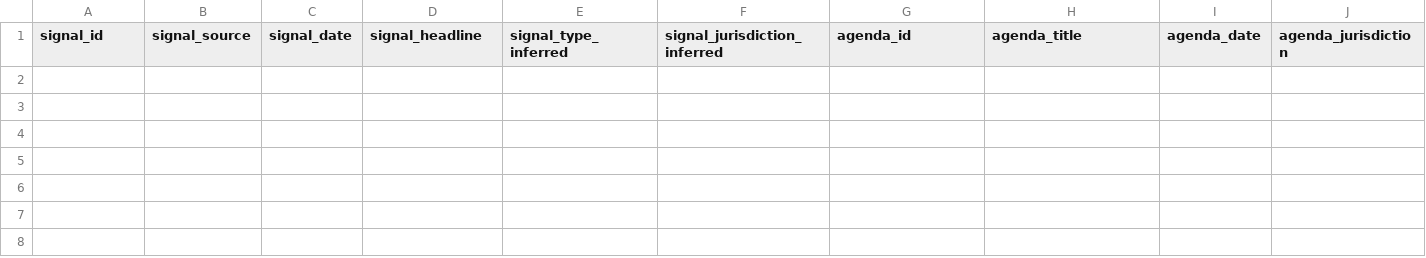
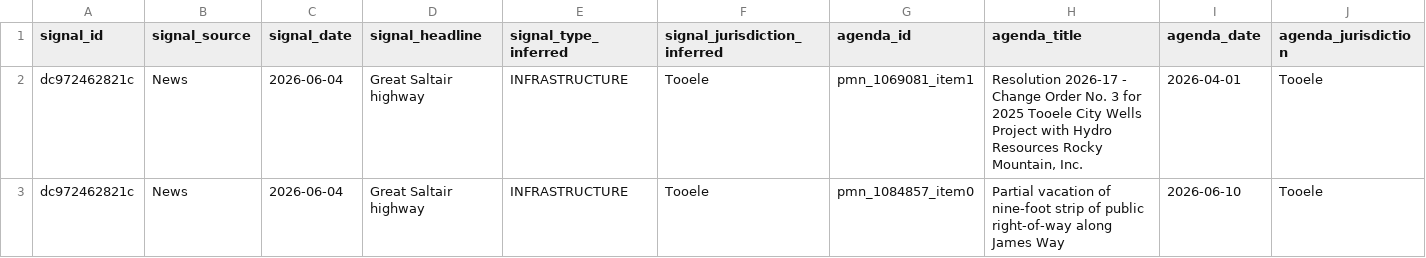
Before and after one commit to camsrigby-hash/tooele-land-intel, a CSV file: data/signal_correlations.csv, drawn as a sheet; only a part is shown; rows hold the shown columns only; the diff names each change by its address in the sheet, - before the commit and + after, or states it on an @@ line.

```diff
--- a/data/signal_correlations.csv
+++ b/data/signal_correlations.csv
+row 2: dc972462821c | News | 2026-06-04 | Great Saltair highway | INFRASTRUCTURE | Tooele | pmn_1069081_item1 | Resolution 2026-17 - Change Order No. 3 for 2025 Tooele City Wells Project with Hydro Resources Rocky Mountain, Inc. | 2026-04-01 | Tooele
+row 3: dc972462821c | News | 2026-06-04 | Great Saltair highway | INFRASTRUCTURE | Tooele | pmn_1084857_item0 | Partial vacation of nine-foot strip of public right-of-way along James Way | 2026-06-10 | Tooele
```
Also changed, not shown: data/api_costs.csv, data/signals_news.csv, 1 other file.
